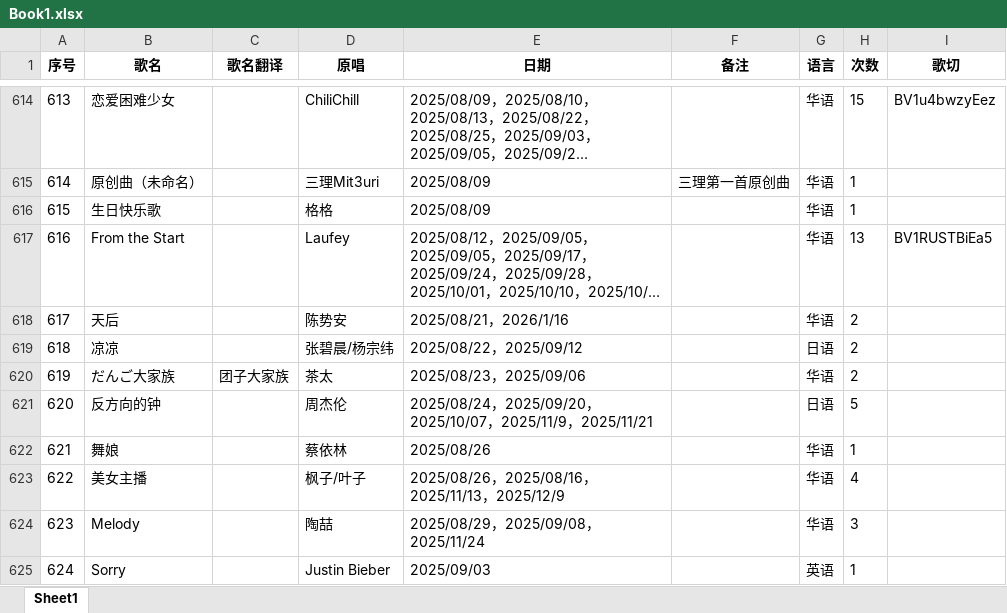
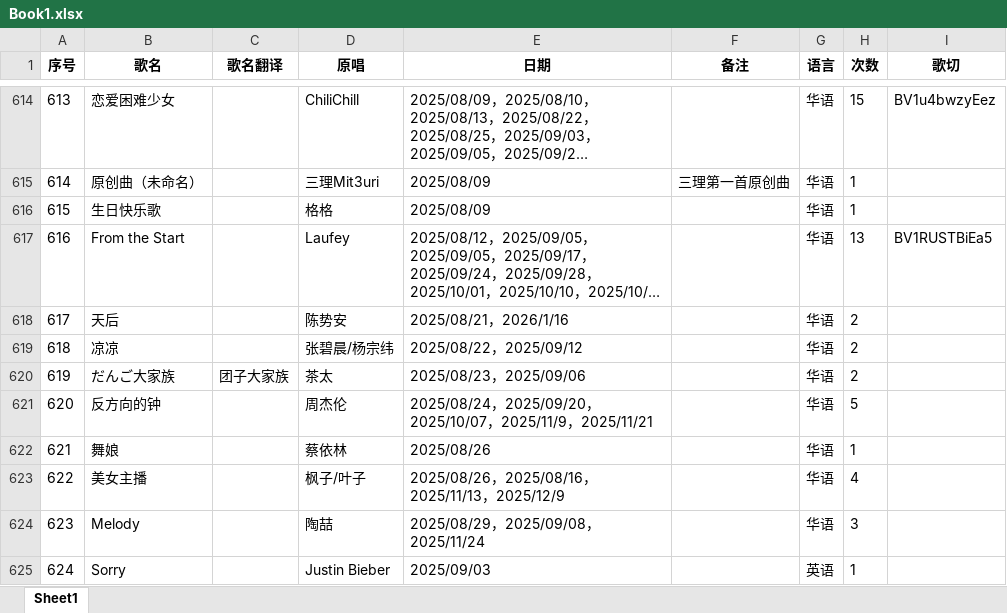
Before and after one commit to mit3urifans/mit3uri-song-list, an Excel workbook: scripts/Book1.xlsx, sheet Sheet1, drawn as a sheet; only a part is shown, gaps mark what is left out; long unchanged cells end in …; values as stored, in another font and other column widths than the file's, no borders; the diff names each change by its address in the sheet, - before the commit and + after, or states it on an @@ line.

Commit message:
Fixed some errors in the song list

```diff
--- a/scripts/Book1.xlsx (sheet Sheet1)
+++ b/scripts/Book1.xlsx (sheet Sheet1)
-G619 (语言): 日语
+G619 (语言): 华语
-G621 (语言): 日语
+G621 (语言): 华语
```
Also changed, not shown: 1 other file.
